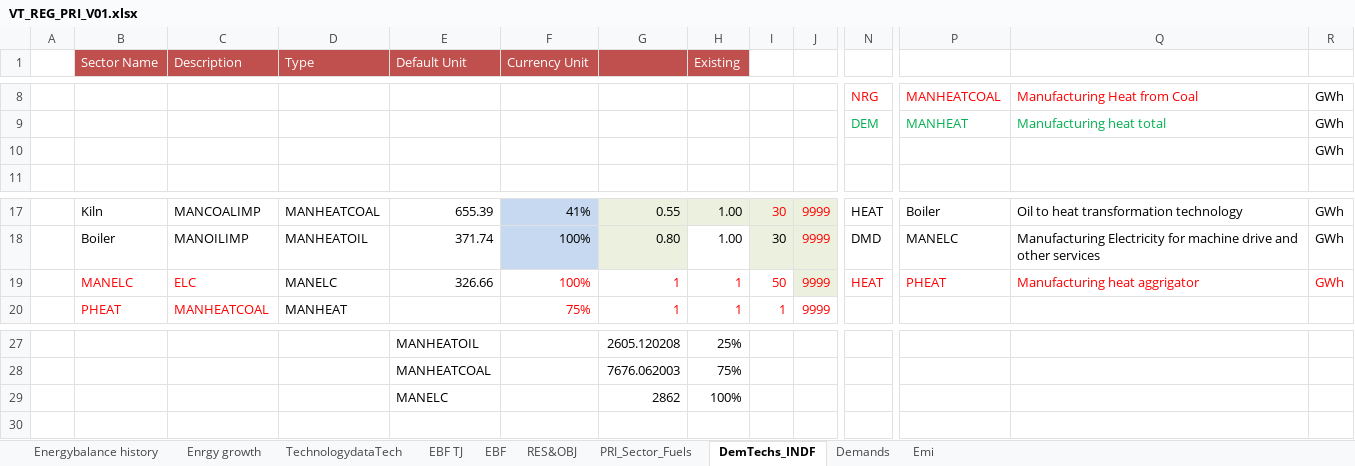
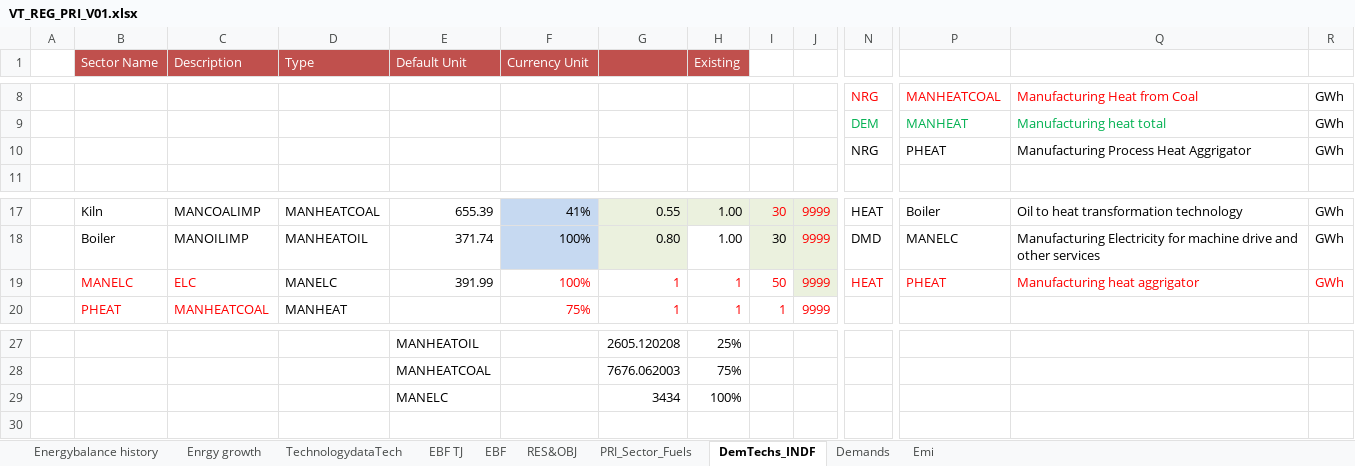
Before and after one commit to Tamenew/INDIND, an Excel workbook: VT_REG_PRI_V01.xlsx, sheet DemTechs_INDF, drawn as a sheet; only a part is shown, gaps mark what is left out; values as stored, in another font and other column widths than the file's, no borders; charts and pictures not drawn; removed rows and columns are numbered as before the commit, all else as after; rows hold the shown columns only; the diff names each change by its address in the sheet, - before the commit and + after, or states it on an @@ line.

```diff
--- a/VT_REG_PRI_V01.xlsx (sheet DemTechs_INDF)
+++ b/VT_REG_PRI_V01.xlsx (sheet DemTechs_INDF)
-row 10:  |  |  |  |  |  |  |  |  |  |  |  |  | GWh
+row 10:  |  |  |  |  |  |  |  |  |  | NRG | PHEAT | Manufacturing Process Heat Aggrigator | GWh
-E19 (Default Unit): 326.66
+E19 (Default Unit): 391.99
-G29: 2862
+G29: 3434
```
Also changed, not shown: sheet PRI_Sector_Fuels, SubRES_TMPL/SubRES_NewTechs.xlsx.
